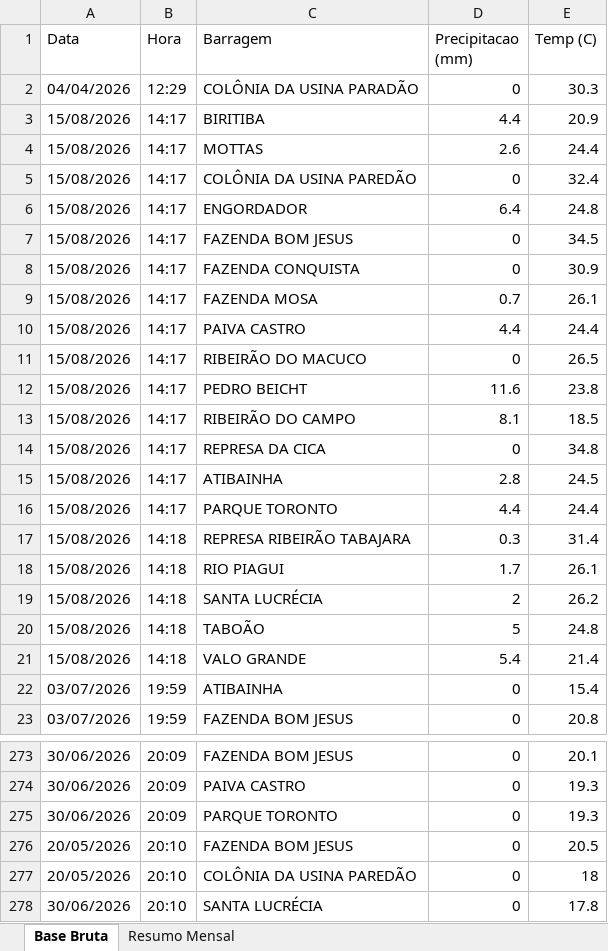
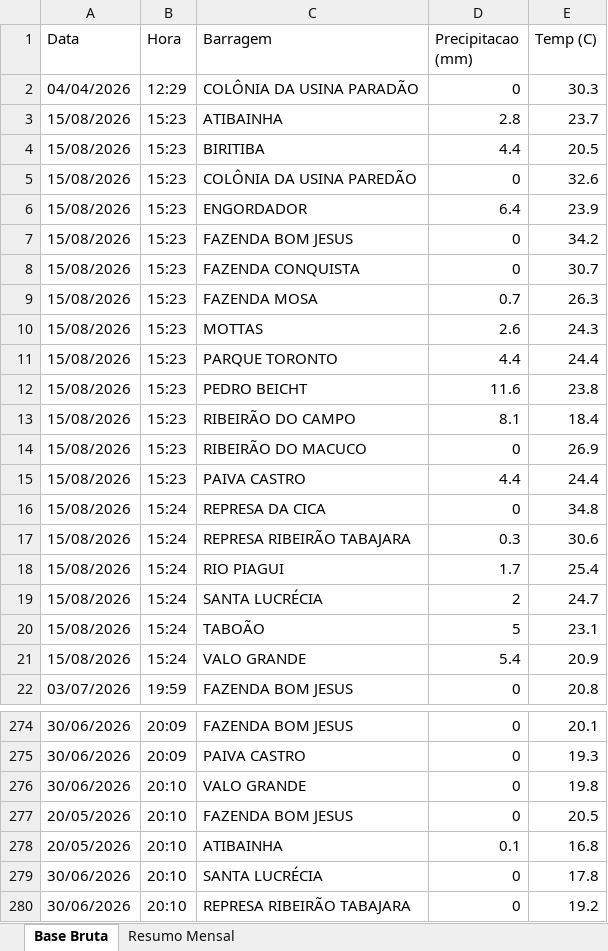
Before and after one commit to contatoleonardocdias-ctrl/monitoramento_barragens, an Excel workbook: monitoramento_chuvas.xlsx, sheet Base Bruta, drawn as a sheet; only a part is shown, gaps mark what is left out; the shorter side is filled out with more unchanged rows; values as stored, in another font and other column widths than the file's, no borders; removed rows and columns are numbered as before the commit, all else as after; the diff covers the shown part only; the diff names each change by its address in the sheet, - before the commit and + after, or states it on an @@ line.

```diff
--- a/monitoramento_chuvas.xlsx (sheet Base Bruta)
+++ b/monitoramento_chuvas.xlsx (sheet Base Bruta)
+row 3: 15/08/2026 | 15:23 | ATIBAINHA | 2.8 | 23.7
-B4 (Hora): 14:17
+B4 (Hora): 15:23
-E4 (Temp (C)): 20.9
+E4 (Temp (C)): 20.5
-row 4: 15/08/2026 | 14:17 | MOTTAS | 2.6 | 24.4
-B5:B9 (Hora): 14:17
+B5:B9 (Hora): 15:23
-E5 (Temp (C)): 32.4
+E5 (Temp (C)): 32.6
-E6 (Temp (C)): 24.8
+E6 (Temp (C)): 23.9
-E7 (Temp (C)): 34.5
+E7 (Temp (C)): 34.2
-E8 (Temp (C)): 30.9
+E8 (Temp (C)): 30.7
-E9 (Temp (C)): 26.1
+E9 (Temp (C)): 26.3
+row 10: 15/08/2026 | 15:23 | MOTTAS | 2.6 | 24.3
-B11 (Hora): 14:17
+B11 (Hora): 15:23
-C11 (Barragem): PAIVA CASTRO
+C11 (Barragem): PARQUE TORONTO
-row 11: 15/08/2026 | 14:17 | RIBEIRÃO DO MACUCO | 0 | 26.5
-B12:B13 (Hora): 14:17
+B12:B13 (Hora): 15:23
-E13 (Temp (C)): 18.5
+E13 (Temp (C)): 18.4
+row 14: 15/08/2026 | 15:23 | RIBEIRÃO DO MACUCO | 0 | 26.9
+row 15: 15/08/2026 | 15:23 | PAIVA CASTRO | 4.4 | 24.4
-B16 (Hora): 14:17
+B16 (Hora): 15:24
-row 15: 15/08/2026 | 14:17 | ATIBAINHA | 2.8 | 24.5
-row 16: 15/08/2026 | 14:17 | PARQUE TORONTO | 4.4 | 24.4
-B17:B21 (Hora): 14:18
+B17:B21 (Hora): 15:24
-E17 (Temp (C)): 31.4
+E17 (Temp (C)): 30.6
-E18 (Temp (C)): 26.1
+E18 (Temp (C)): 25.4
-E19 (Temp (C)): 26.2
+E19 (Temp (C)): 24.7
-E20 (Temp (C)): 24.8
+E20 (Temp (C)): 23.1
-E21 (Temp (C)): 21.4
+E21 (Temp (C)): 20.9
@@ row 22 moved to row 27: 03/07/2026 @@
@@ row 275 moved to row 269: 30/06/2026 @@
@@ row 284 moved to row 276: 30/06/2026 @@
@@ row 277 moved to row 285: 20/05/2026 @@
@@ row 285 moved to row 278: 20/05/2026 @@
```
Also changed, not shown: 1848 moved rows elsewhere in this sheet.
